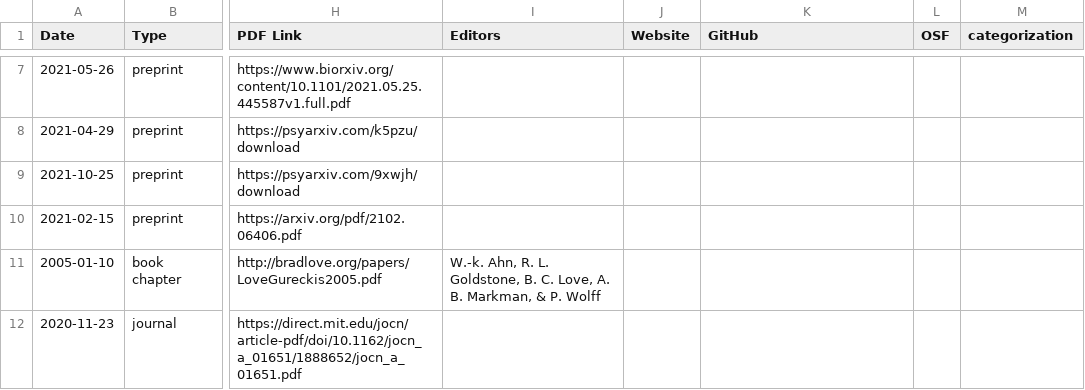
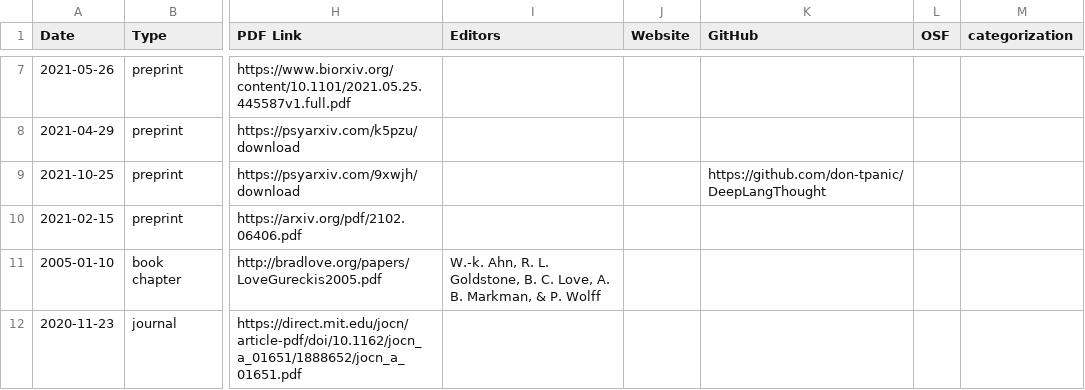
Before and after one commit to lovebc/lovebc.github.io, a CSV file: _data/outputs.csv, drawn as a sheet; only a part is shown, gaps mark what is left out; the diff names each change by its address in the sheet, - before the commit and + after, or states it on an @@ line.

Commit message:
added github repo for lang cog neuro paper

```diff
--- a/_data/outputs.csv
+++ b/_data/outputs.csv
-K9 (GitHub): (empty)
+K9 (GitHub): https://github.com/don-tpanic/DeepLangThought
```
